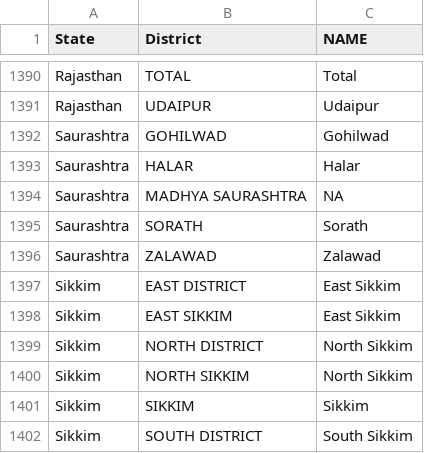
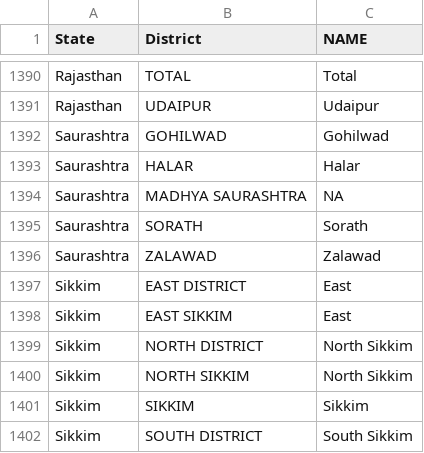
Before and after one commit to simonmoulds/india_irrigated_area_2005, a CSV file: data/district_name_lut.csv, drawn as a sheet; only a part is shown, gaps mark what is left out.

```diff
--- a/data/district_name_lut.csv
+++ b/data/district_name_lut.csv
@@ -1396,4 +1396,4 @@ Saurashtra,SORATH,Sorath
 Saurashtra,ZALAWAD,Zalawad
-Sikkim,EAST DISTRICT,East Sikkim
-Sikkim,EAST SIKKIM,East Sikkim
+Sikkim,EAST DISTRICT,East
+Sikkim,EAST SIKKIM,East
 Sikkim,NORTH DISTRICT,North Sikkim
```
Also changed, not shown: data/indiastat_gaul_lut.csv, 1 other file.
